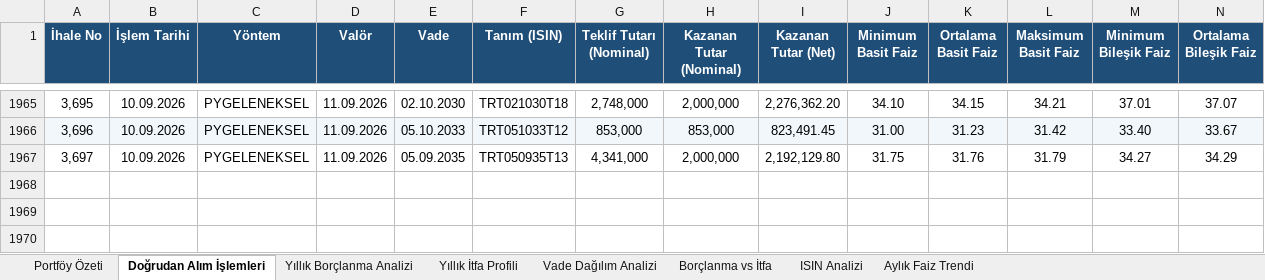
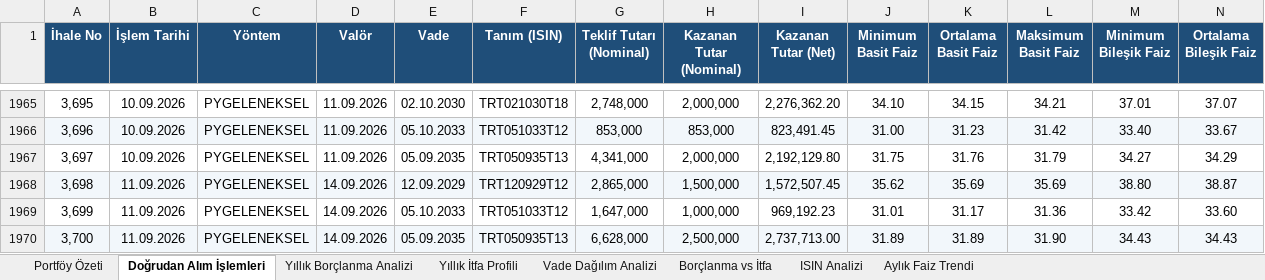
Before and after one commit to sabacanli/ekonomik-veriler-dashboard, an Excel workbook: tcmb dogrudan alım/tcmb_dogrudan_alim.xlsx, sheet Doğrudan Alım İşlemleri, drawn as a sheet; only a part is shown, gaps mark what is left out; values as stored, in another font and other column widths than the file's, no borders; rows hold the shown columns only; the diff names each change by its address in the sheet, - before the commit and + after, or states it on an @@ line.

```diff
--- a/tcmb dogrudan alım/tcmb_dogrudan_alim.xlsx (sheet Doğrudan Alım İşlemleri)
+++ b/tcmb dogrudan alım/tcmb_dogrudan_alim.xlsx (sheet Doğrudan Alım İşlemleri)
+row 1968: 3,698 | 11.09.2026 | PYGELENEKSEL | 14.09.2026 | 12.09.2029 | TRT120929T12 | 2,865,000 | 1,500,000 | 1,572,507.45 | 35.62 | 35.69 | 35.69 | 38.80 | 38.87
+row 1969: 3,699 | 11.09.2026 | PYGELENEKSEL | 14.09.2026 | 05.10.2033 | TRT051033T12 | 1,647,000 | 1,000,000 | 969,192.23 | 31.01 | 31.17 | 31.36 | 33.42 | 33.60
+row 1970: 3,700 | 11.09.2026 | PYGELENEKSEL | 14.09.2026 | 05.09.2035 | TRT050935T13 | 6,628,000 | 2,500,000 | 2,737,713.00 | 31.89 | 31.89 | 31.90 | 34.43 | 34.43
```
Also changed, not shown: sheet Aylık Faiz Trendi, sheet ISIN Analizi, sheet Yıllık Borçlanma Analizi, sheet Vade Dağılım Analizi, sheet Yıllık İtfa Profili, sheet Borçlanma vs İtfa, 1 more sheet, cari acik/odemeler_dengesi_tablo.xlsx, enflasyon/enflasyon.xlsx, 29 other files.
